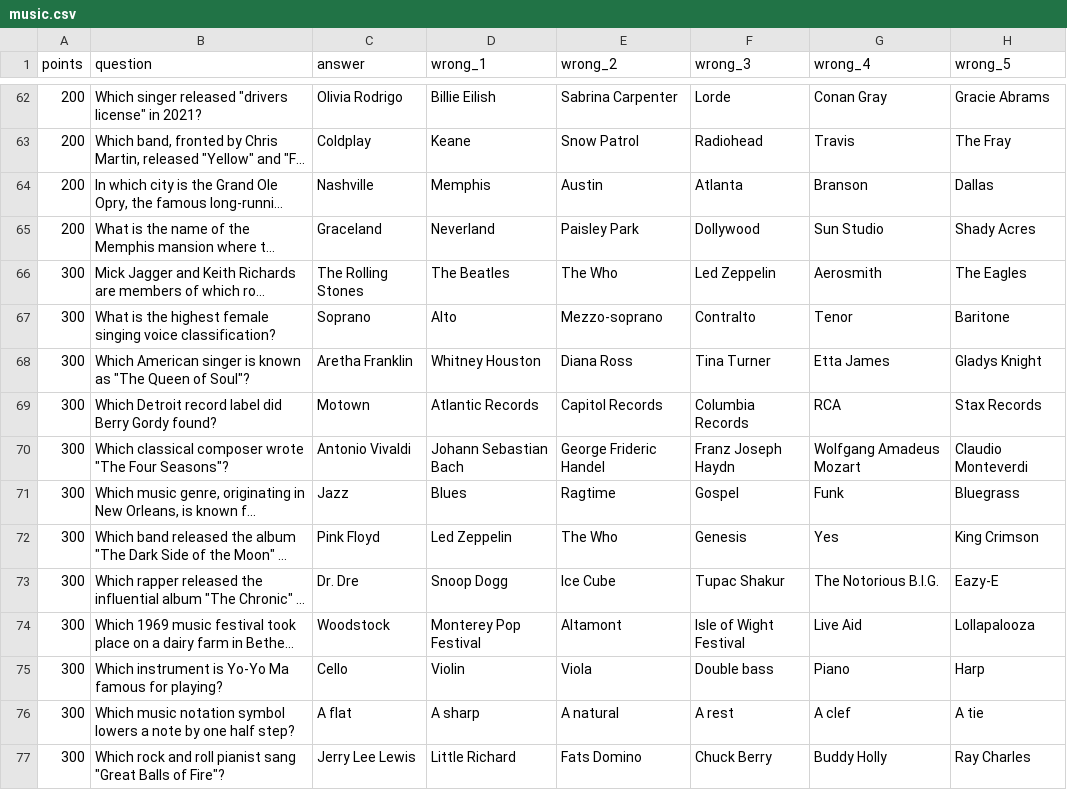
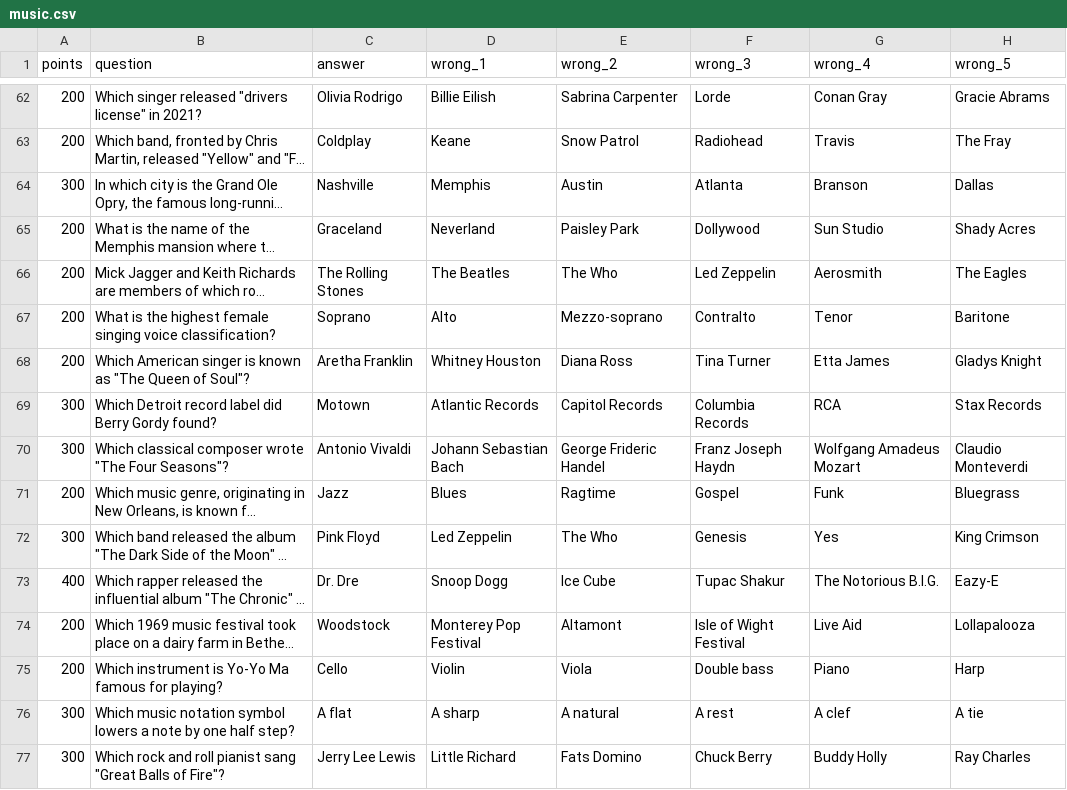
Before and after one commit to hnatkowicz/voxopo, a CSV file: content/music.csv, drawn as a sheet; only a part is shown, gaps mark what is left out; long unchanged cells end in …; the diff covers the shown part only; the diff names each change by its address in the sheet, - before the commit and + after, or states it on an @@ line.

```diff
--- a/content/music.csv
+++ b/content/music.csv
-A64 (points): 200
+A64 (points): 300
-A66:A68 (points): 300
+A66:A68 (points): 200
-A71 (points): 300
+A71 (points): 200
-A73 (points): 300
+A73 (points): 400
-A74:A75 (points): 300
+A74:A75 (points): 200
```
Also changed, not shown: 58 edited cells elsewhere in this file, content/food_and_drink.csv, 4 other files.
